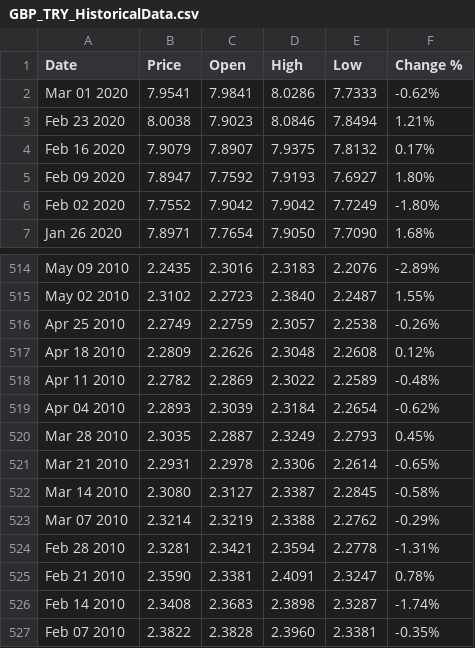
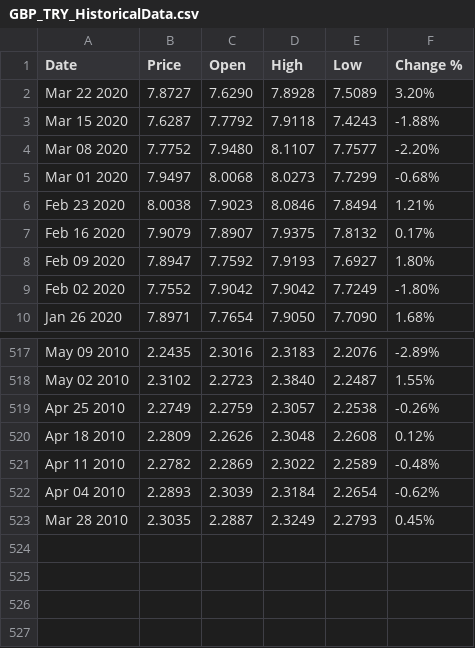
Before and after one commit to alpakpinar/econoproject, a CSV file: data/currency/GBP_TRY_HistoricalData.csv, drawn as a sheet; only a part is shown, gaps mark what is left out.

```diff
--- a/data/currency/GBP_TRY_HistoricalData.csv
+++ b/data/currency/GBP_TRY_HistoricalData.csv
@@ -1,3 +1,6 @@
 Date,Price,Open,High,Low,Change %
-Mar 01 2020,7.9541,7.9841,8.0286,7.7333,-0.62%
+Mar 22 2020,7.8727,7.6290,7.8928,7.5089,3.20%
+Mar 15 2020,7.6287,7.7792,7.9118,7.4243,-1.88%
+Mar 08 2020,7.7752,7.9480,8.1107,7.7577,-2.20%
+Mar 01 2020,7.9497,8.0068,8.0273,7.7299,-0.68%
 Feb 23 2020,8.0038,7.9023,8.0846,7.8494,1.21%
@@ -520,8 +523 @@ Apr 04 2010,2.2893,2.3039,2.3184,2.2654,-0.62%
 Mar 28 2010,2.3035,2.2887,2.3249,2.2793,0.45%
-Mar 21 2010,2.2931,2.2978,2.3306,2.2614,-0.65%
-Mar 14 2010,2.3080,2.3127,2.3387,2.2845,-0.58%
-Mar 07 2010,2.3214,2.3219,2.3388,2.2762,-0.29%
-Feb 28 2010,2.3281,2.3421,2.3594,2.2778,-1.31%
-Feb 21 2010,2.3590,2.3381,2.4091,2.3247,0.78%
-Feb 14 2010,2.3408,2.3683,2.3898,2.3287,-1.74%
-Feb 07 2010,2.3822,2.3828,2.3960,2.3381,-0.35%
```
Also changed, not shown: data/currency/EUR_TRY_HistoricalData.csv, data/currency/USD_TRY_HistoricalData.csv, 4 other files.
